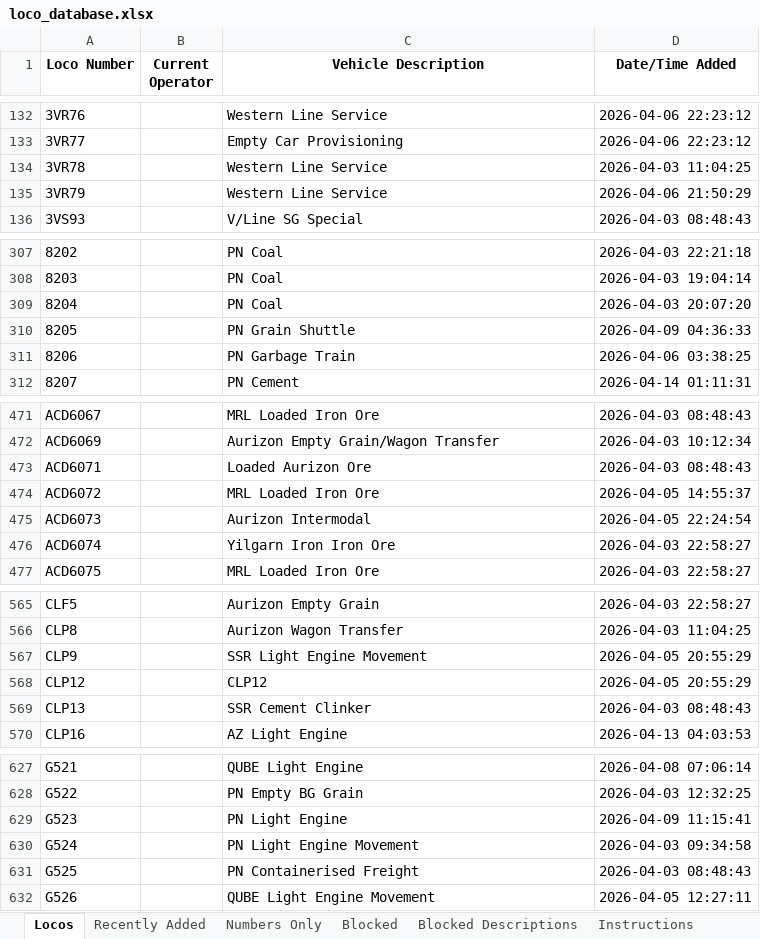
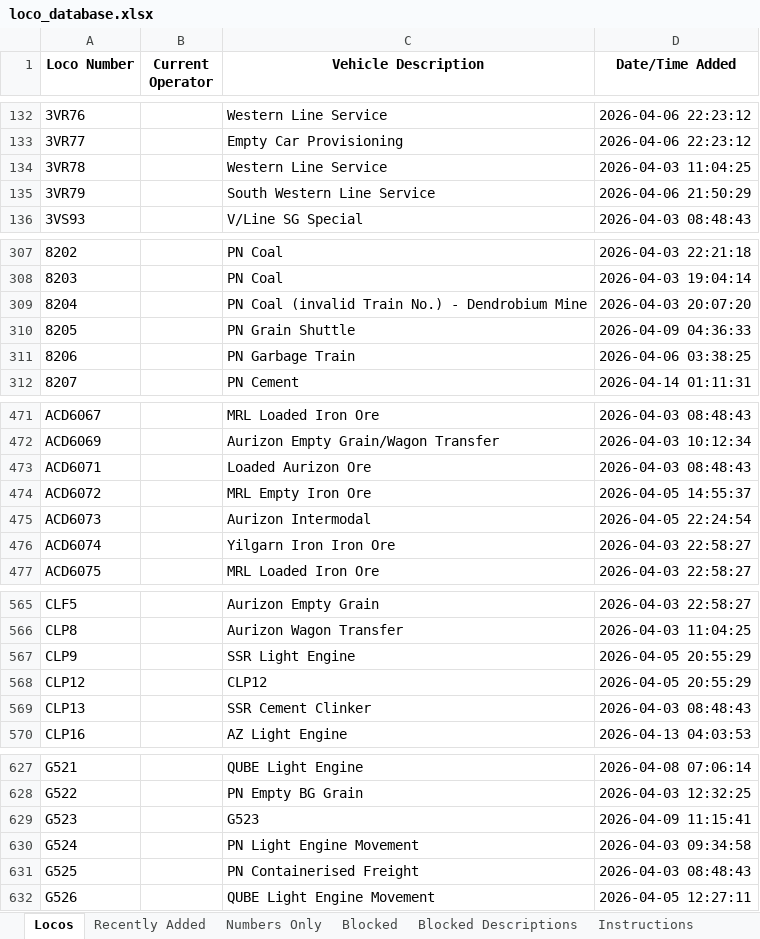
Before and after one commit to grahame21/railops-frontend, an Excel workbook: downloads/loco_database.xlsx, sheet Locos, drawn as a sheet; only a part is shown, gaps mark what is left out; values as stored, in another font and other column widths than the file's, no borders; the diff covers the shown part only; the diff names each change by its address in the sheet, - before the commit and + after, or states it on an @@ line.

```diff
--- a/downloads/loco_database.xlsx (sheet Locos)
+++ b/downloads/loco_database.xlsx (sheet Locos)
-C135 (Vehicle Description): Western Line Service
+C135 (Vehicle Description): South Western Line Service
-C309 (Vehicle Description): PN Coal
+C309 (Vehicle Description): PN Coal (invalid Train No.) - Dendrobium Mine
-C474 (Vehicle Description): MRL Loaded Iron Ore
+C474 (Vehicle Description): MRL Empty Iron Ore
-C567 (Vehicle Description): SSR Light Engine Movement
+C567 (Vehicle Description): SSR Light Engine
-C629 (Vehicle Description): PN Light Engine
+C629 (Vehicle Description): G523
```
Also changed, not shown: 1 edited cell elsewhere in this sheet, sheet Recently Added, downloads/loco_numbers_only.xlsx, 3 other files.
